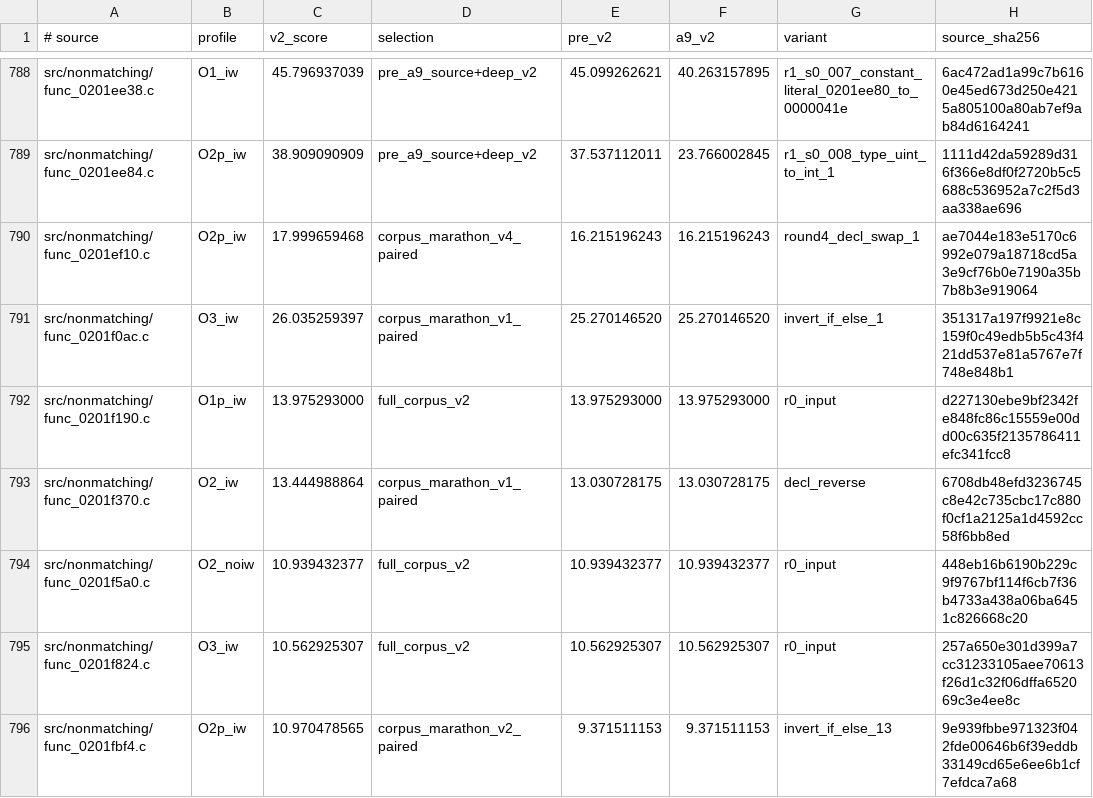
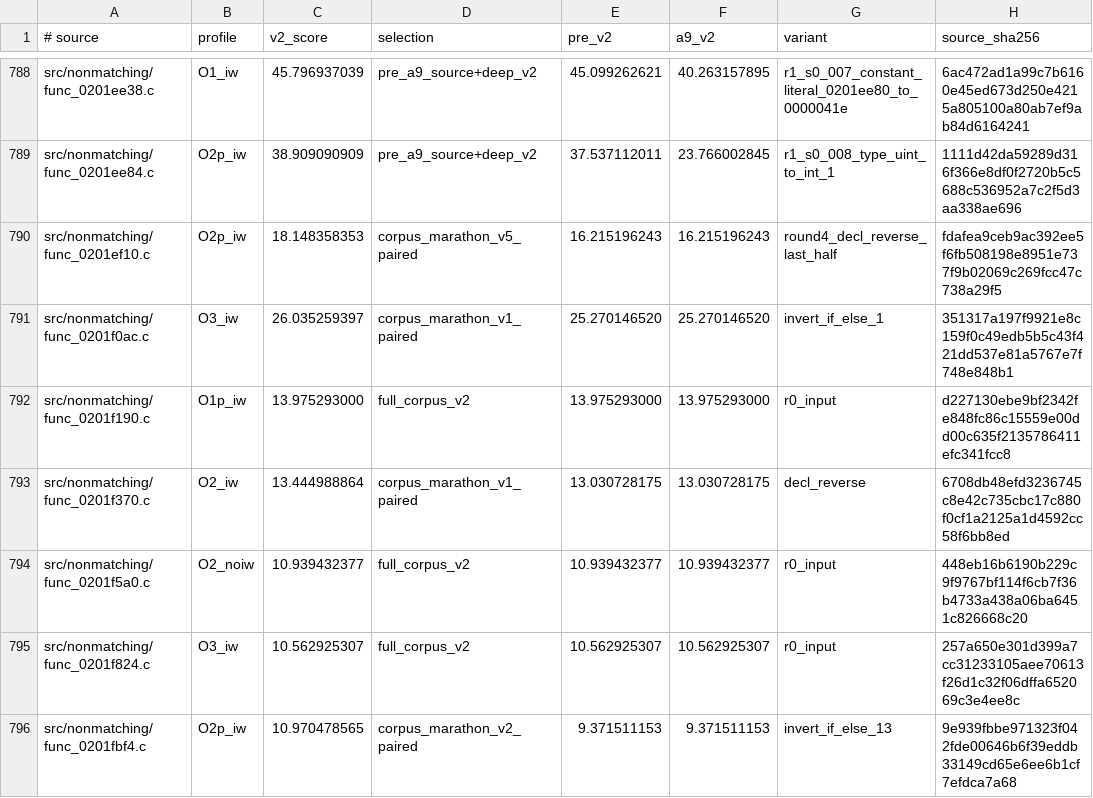
Before and after one commit to dothacktranslate/okamiden-decomp, a TSV file: config/arm9/fuzzy_v2_preferences.tsv, drawn as a sheet; only a part is shown, gaps mark what is left out.

Commit message:
arm9: corpus-wide search improves 1 fuzzy and 0 exact functions

```diff
--- a/config/arm9/fuzzy_v2_preferences.tsv
+++ b/config/arm9/fuzzy_v2_preferences.tsv
@@ -789,3 +789,3 @@ src/nonmatching/func_0201ee38.c	O1_iw	45.796937039	pre_a9_source+deep_v2	45.0992
 src/nonmatching/func_0201ee84.c	O2p_iw	38.909090909	pre_a9_source+deep_v2	37.537112011	23.766002845	r1_s0_008_type_uint_to_int_1	1111d42da59289d316f366e8df0f2720b5c5688c536952a7c2f5d3aa338ae696
-src/nonmatching/func_0201ef10.c	O2p_iw	17.999659468	corpus_marathon_v4_paired	16.215196243	16.215196243	round4_decl_swap_1	ae7044e183e5170c6992e079a18718cd5a3e9cf76b0e7190a35b7b8b3e919064
+src/nonmatching/func_0201ef10.c	O2p_iw	18.148358353	corpus_marathon_v5_paired	16.215196243	16.215196243	round4_decl_reverse_last_half	fdafea9ceb9ac392ee5f6fb508198e8951e737f9b02069c269fcc47c738a29f5
 src/nonmatching/func_0201f0ac.c	O3_iw	26.035259397	corpus_marathon_v1_paired	25.270146520	25.270146520	invert_if_else_1	351317a197f9921e8c159f0c49edb5b5c43f421dd537e81a5767e7f748e848b1
```
Also changed, not shown: 1 other file.
